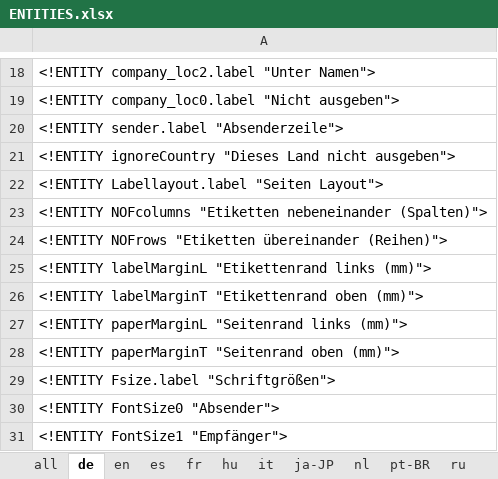
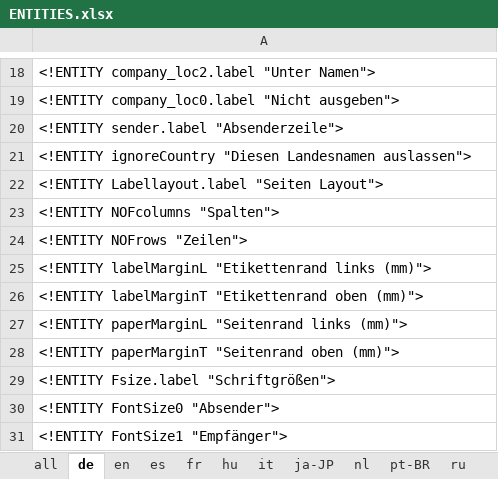
Before and after one commit to marbx/MozillaThunderbirdAddon, an Excel workbook: Adresslabel/ENTITIES.xlsx, sheet de, drawn as a sheet; only a part is shown, gaps mark what is left out; values as stored, in another font and other column widths than the file's, no borders; the diff names each change by its address in the sheet, - before the commit and + after, or states it on an @@ line.

```diff
--- a/Adresslabel/ENTITIES.xlsx (sheet de)
+++ b/Adresslabel/ENTITIES.xlsx (sheet de)
-A21: <!ENTITY ignoreCountry "Dieses Land nicht ausgeben">
+A21: <!ENTITY ignoreCountry "Diesen Landesnamen auslassen">
-A23: <!ENTITY NOFcolumns "Etiketten nebeneinander (Spalten)">
+A23: <!ENTITY NOFcolumns "Spalten">
-A24: <!ENTITY NOFrows "Etiketten übereinander (Reihen)">
+A24: <!ENTITY NOFrows "Zeilen">
```
Also changed, not shown: sheet all, sheet fr, sheet it, sheet en, sheet nl, sheet es, 1 more sheet, formulas that keep their value.
